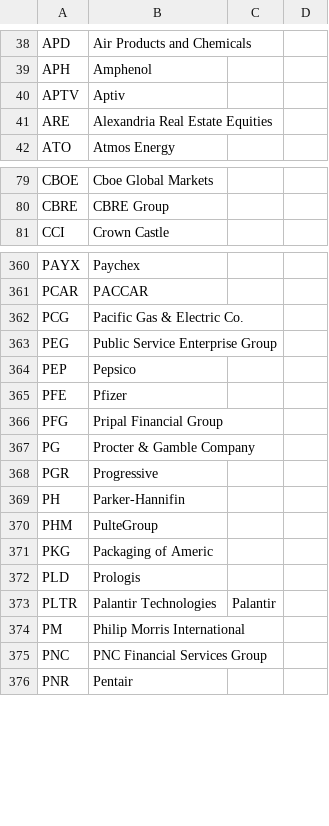
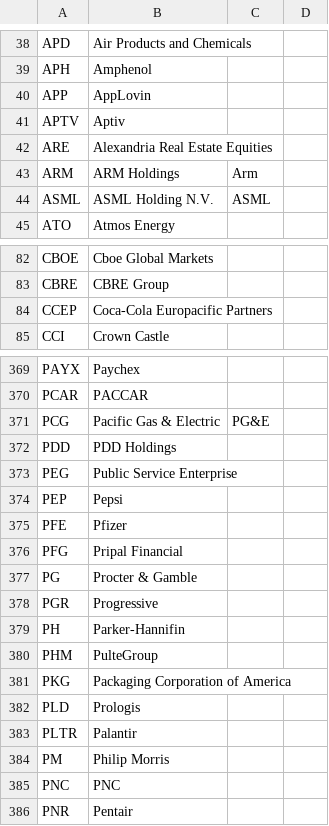
Before and after one commit to hanlin487/cramer-scraper, a CSV file: storage/companies.csv, drawn as a sheet; only a part is shown, gaps mark what is left out; the diff covers the shown part only.

```diff
--- a/storage/companies.csv
+++ b/storage/companies.csv
@@ -39,4 +39,7 @@ APD,Air Products and Chemicals
 APH,Amphenol
+APP,AppLovin
 APTV,Aptiv
 ARE,Alexandria Real Estate Equities
+ARM,ARM Holdings,Arm
+ASML,ASML Holding N.V.,ASML
 ATO,Atmos Energy
@@ -80,2 +83,3 @@ CBOE,Cboe Global Markets
 CBRE,CBRE Group
+CCEP,Coca-Cola Europacific Partners
 CCI,Crown Castle
@@ -361,8 +370,9 @@ PAYX,Paychex
 PCAR,PACCAR
-PCG,Pacific Gas & Electric Co.
-PEG,Public Service Enterprise Group
-PEP,Pepsico
+PCG,Pacific Gas & Electric,PG&E
+PDD,PDD Holdings
+PEG,Public Service Enterprise
+PEP,Pepsi
 PFE,Pfizer
-PFG,Pripal Financial Group
-PG,Procter & Gamble Company
+PFG,Pripal Financial
+PG,Procter & Gamble
 PGR,Progressive
@@ -370,7 +380,7 @@ PH,Parker-Hannifin
 PHM,PulteGroup
-PKG,Packaging  of Americ
+PKG,Packaging Corporation of America
 PLD,Prologis
-PLTR,Palantir Technologies,Palantir
-PM,Philip Morris International
-PNC,PNC Financial Services Group
+PLTR,Palantir
+PM,Philip Morris
+PNC,PNC
 PNR,Pentair
```
Also changed, not shown: 13 added rows, 5 removed rows and 44 edited cells elsewhere in this file, 5 other files.
